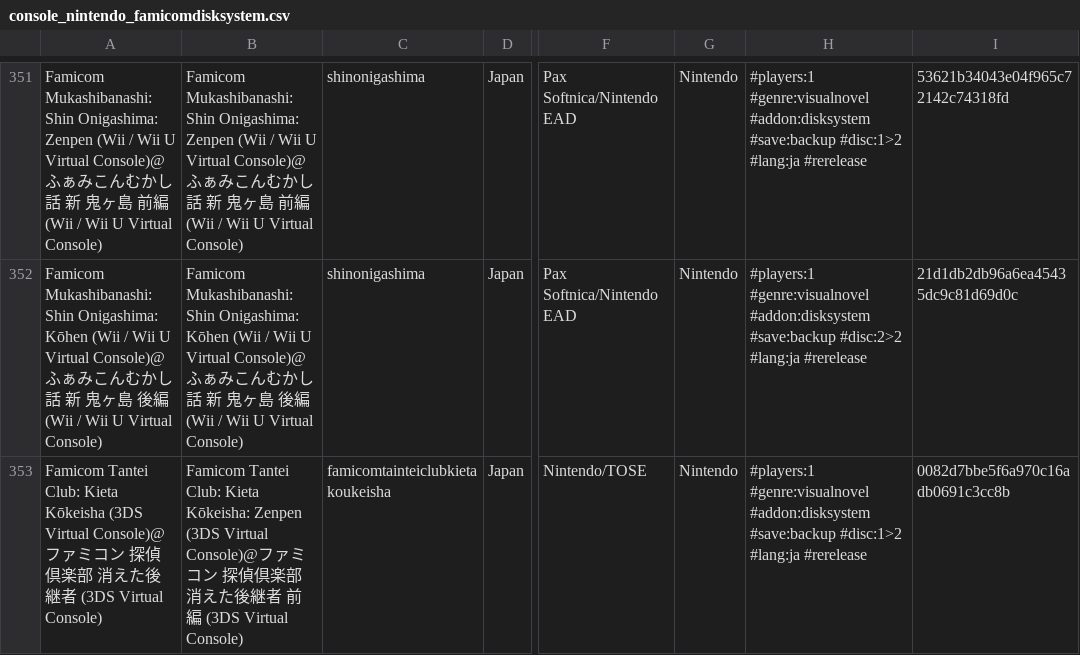
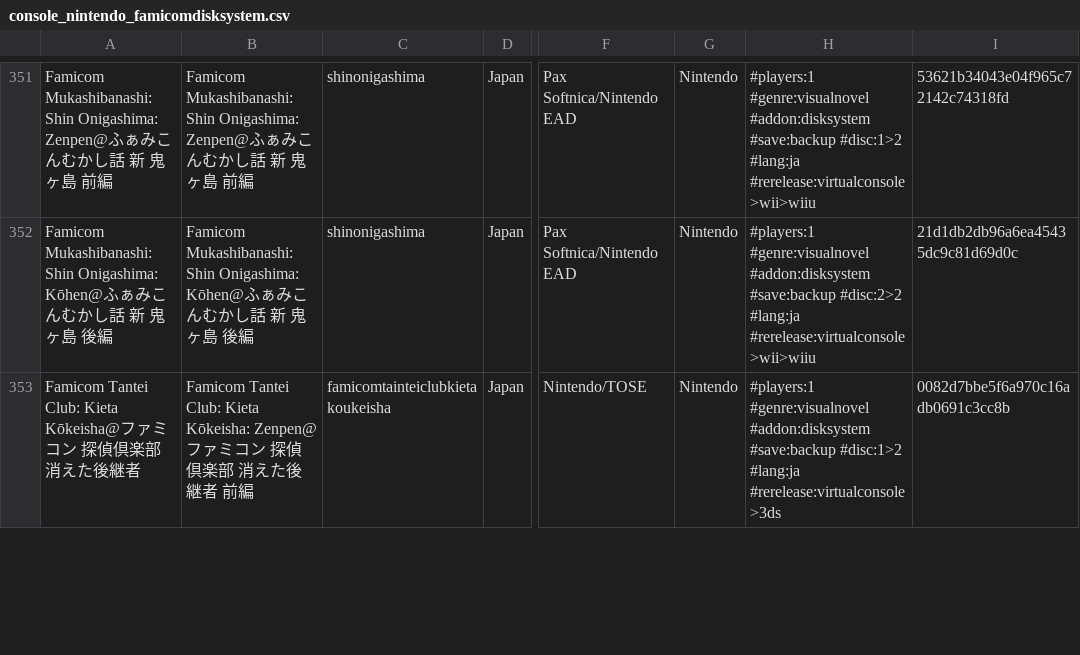
Before and after one commit to PigSaint/GameDataBase, a CSV file: console_nintendo_famicomdisksystem.csv, drawn as a sheet; only a part is shown, gaps mark what is left out; the diff covers the shown part only; the diff names each change by its address in the sheet, - before the commit and + after, or states it on an @@ line.

Commit message:
Update console_nintendo_famicomdisksystem.csv

```diff
--- a/console_nintendo_famicomdisksystem.csv
+++ b/console_nintendo_famicomdisksystem.csv
-A351: …Shin Onigashima: Zenpen (Wii / Wii U Virtual Console)@ふぁみこんむかし話 新 鬼ヶ島 前編 (Wii / Wii U Virtual Console)
+A351: …Shin Onigashima: Zenpen@ふぁみこんむかし話 新 鬼ヶ島 前編
-B351: …Shin Onigashima: Zenpen (Wii / Wii U Virtual Console)@ふぁみこんむかし話 新 鬼ヶ島 前編 (Wii / Wii U Virtual Console)
+B351: …Shin Onigashima: Zenpen@ふぁみこんむかし話 新 鬼ヶ島 前編
-H351: …#disc:1>2 #lang:ja #rerelease
+H351: …#disc:1>2 #lang:ja #rerelease:virtualconsole>wii>wiiu
-A352: …Shin Onigashima: Kōhen (Wii / Wii U Virtual Console)@ふぁみこんむかし話 新 鬼ヶ島 後編 (Wii / Wii U Virtual Console)
+A352: …Shin Onigashima: Kōhen@ふぁみこんむかし話 新 鬼ヶ島 後編
-B352: …Shin Onigashima: Kōhen (Wii / Wii U Virtual Console)@ふぁみこんむかし話 新 鬼ヶ島 後編 (Wii / Wii U Virtual Console)
+B352: …Shin Onigashima: Kōhen@ふぁみこんむかし話 新 鬼ヶ島 後編
-H352: …#disc:2>2 #lang:ja #rerelease
+H352: …#disc:2>2 #lang:ja #rerelease:virtualconsole>wii>wiiu
-A353: …Club: Kieta Kōkeisha (3DS Virtual Console)@ファミコン 探偵倶楽部 消えた後継者 (3DS Virtual Console)
+A353: …Club: Kieta Kōkeisha@ファミコン 探偵倶楽部 消えた後継者
-B353: …Kieta Kōkeisha: Zenpen (3DS Virtual Console)@ファミコン 探偵倶楽部 消えた後継者 前編 (3DS Virtual Console)
+B353: …Kieta Kōkeisha: Zenpen@ファミコン 探偵倶楽部 消えた後継者 前編
-H353: …#disc:1>2 #lang:ja #rerelease
+H353: …#disc:1>2 #lang:ja #rerelease:virtualconsole>3ds
```
Also changed, not shown: 85 edited cells elsewhere in this file.
